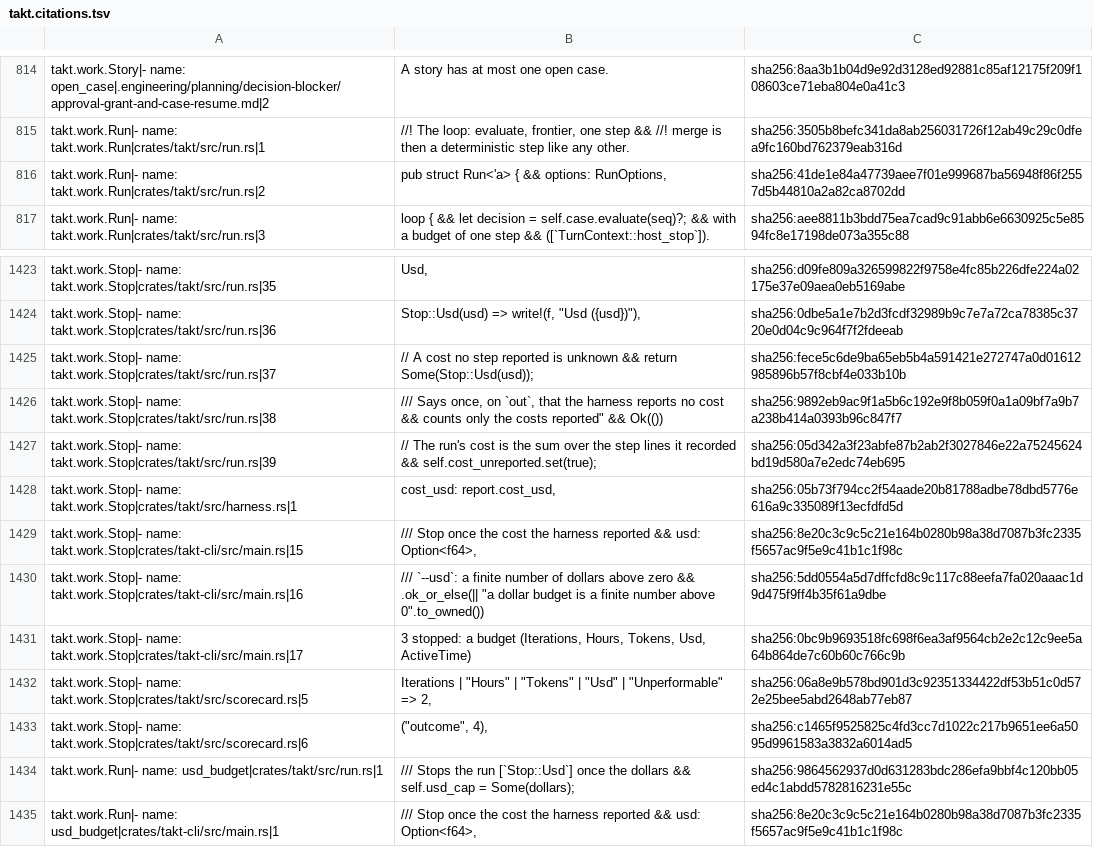
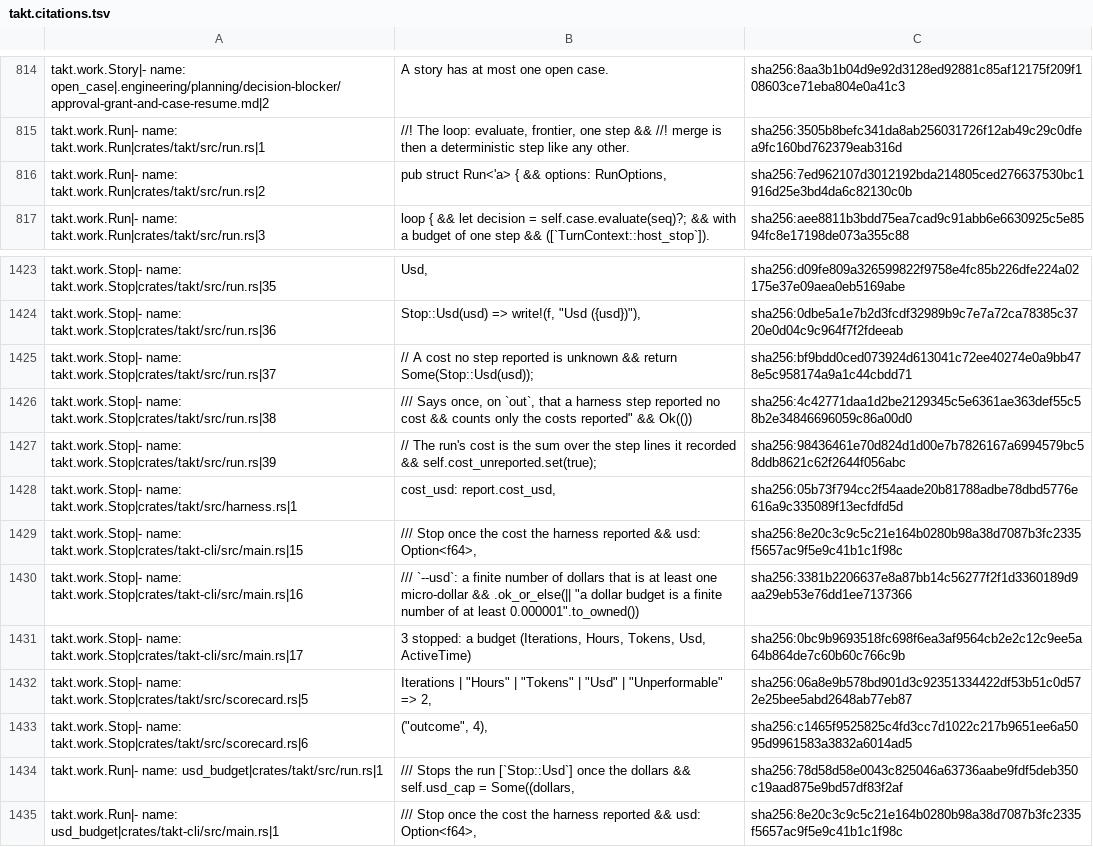
Before and after one commit to beyond10x/takt, a TSV file: ess/domains/takt.citations.tsv, drawn as a sheet; only a part is shown, gaps mark what is left out.

```diff
--- a/ess/domains/takt.citations.tsv
+++ b/ess/domains/takt.citations.tsv
@@ -817,3 +817,3 @@ takt.work.Story|- name: open_case|.engineering/planning/decision-blocker/approva
 takt.work.Run|- name: takt.work.Run|crates/takt/src/run.rs|1	//! The loop: evaluate, frontier, one step && //! merge is then a deterministic step like any other.	sha256:3505b8befc341da8ab256031726f12ab49c29c0dfea9fc160bd762379eab316d
-takt.work.Run|- name: takt.work.Run|crates/takt/src/run.rs|2	pub struct Run<'a> { && options: RunOptions,	sha256:41de1e84a47739aee7f01e999687ba56948f86f2557d5b44810a2a82ca8702dd
+takt.work.Run|- name: takt.work.Run|crates/takt/src/run.rs|2	pub struct Run<'a> { && options: RunOptions,	sha256:7ed962107d3012192bda214805ced276637530bc1916d25e3bd4da6c82130c0b
 takt.work.Run|- name: takt.work.Run|crates/takt/src/run.rs|3	loop { && let decision = self.case.evaluate(seq)?; && with a budget of one step && ([`TurnContext::host_stop`]).	sha256:aee8811b3bdd75ea7cad9c91abb6e6630925c5e8594fc8e17198de073a355c88
@@ -1431,8 +1431,8 @@ takt.work.Stop|- name: takt.work.Stop|crates/takt/src/run.rs|35	"Usd",	sha256:d0
 takt.work.Stop|- name: takt.work.Stop|crates/takt/src/run.rs|36	Stop::Usd(usd) => write!(f, "Usd ({usd})"),	sha256:0dbe5a1e7b2d3fcdf32989b9c7e7a72ca78385c3720e0d04c9c964f7f2fdeeab
-takt.work.Stop|- name: takt.work.Stop|crates/takt/src/run.rs|37	// A cost no step reported is unknown && return Some(Stop::Usd(usd));	sha256:fece5c6de9ba65eb5b4a591421e272747a0d01612985896b57f8cbf4e033b10b
-takt.work.Stop|- name: takt.work.Stop|crates/takt/src/run.rs|38	/// Says once, on `out`, that the harness reports no cost && counts only the costs reported" && Ok(())	sha256:9892eb9ac9f1a5b6c192e9f8b059f0a1a09bf7a9b7a238b414a0393b96c847f7
-takt.work.Stop|- name: takt.work.Stop|crates/takt/src/run.rs|39	// The run's cost is the sum over the step lines it recorded && self.cost_unreported.set(true);	sha256:05d342a3f23abfe87b2ab2f3027846e22a75245624bd19d580a7e2edc74eb695
+takt.work.Stop|- name: takt.work.Stop|crates/takt/src/run.rs|37	// A cost no step reported is unknown && return Some(Stop::Usd(usd));	sha256:bf9bdd0ced073924d613041c72ee40274e0a9bb478e5c958174a9a1c44cbdd71
+takt.work.Stop|- name: takt.work.Stop|crates/takt/src/run.rs|38	/// Says once, on `out`, that a harness step reported no cost && counts only the costs reported" && Ok(())	sha256:4c42771daa1d2be2129345c5e6361ae363def55c58b2e34846696059c86a00d0
+takt.work.Stop|- name: takt.work.Stop|crates/takt/src/run.rs|39	// The run's cost is the sum over the step lines it recorded && self.cost_unreported.set(true);	sha256:98436461e70d824d1d00e7b7826167a6994579bc58ddb8621c62f2644f056abc
 takt.work.Stop|- name: takt.work.Stop|crates/takt/src/harness.rs|1	cost_usd: report.cost_usd,	sha256:05b73f794cc2f54aade20b81788adbe78dbd5776e616a9c335089f13ecfdfd5d
 takt.work.Stop|- name: takt.work.Stop|crates/takt-cli/src/main.rs|15	/// Stop once the cost the harness reported && usd: Option<f64>,	sha256:8e20c3c9c5c21e164b0280b98a38d7087b3fc2335f5657ac9f5e9c41b1c1f98c
-takt.work.Stop|- name: takt.work.Stop|crates/takt-cli/src/main.rs|16	/// `--usd`: a finite number of dollars above zero && .ok_or_else(|| "a dollar budget is a finite number above 0".to_owned())	sha256:5dd0554a5d7dffcfd8c9c117c88eefa7fa020aaac1d9d475f9ff4b35f61a9dbe
+takt.work.Stop|- name: takt.work.Stop|crates/takt-cli/src/main.rs|16	/// `--usd`: a finite number of dollars that is at least one micro-dollar && .ok_or_else(|| "a dollar budget is a finite number of at least 0.000001".to_owned())	sha256:3381b2206637e8a87bb14c56277f2f1d3360189d9aa29eb53e76dd1ee7137366
 takt.work.Stop|- name: takt.work.Stop|crates/takt-cli/src/main.rs|17	3  stopped: a budget (Iterations, Hours, Tokens, Usd, ActiveTime)	sha256:0bc9b9693518fc698f6ea3af9564cb2e2c12c9ee5a64b864de7c60b60c766c9b
@@ -1440,3 +1440,3 @@ takt.work.Stop|- name: takt.work.Stop|crates/takt/src/scorecard.rs|5	"Iterations
 takt.work.Stop|- name: takt.work.Stop|crates/takt/src/scorecard.rs|6	("outcome", 4),	sha256:c1465f9525825c4fd3cc7d1022c217b9651ee6a5095d9961583a3832a6014ad5
-takt.work.Run|- name: usd_budget|crates/takt/src/run.rs|1	/// Stops the run [`Stop::Usd`] once the dollars && self.usd_cap = Some(dollars);	sha256:9864562937d0d631283bdc286efa9bbf4c120bb05ed4c1abdd5782816231e55c
+takt.work.Run|- name: usd_budget|crates/takt/src/run.rs|1	/// Stops the run [`Stop::Usd`] once the dollars && self.usd_cap = Some((dollars,	sha256:78d58d58e0043c825046a63736aabe9fdf5deb350c19aad875e9bd57df83f2af
 takt.work.Run|- name: usd_budget|crates/takt-cli/src/main.rs|1	/// Stop once the cost the harness reported && usd: Option<f64>,	sha256:8e20c3c9c5c21e164b0280b98a38d7087b3fc2335f5657ac9f5e9c41b1c1f98c
```
Also changed, not shown: 8 other files.
